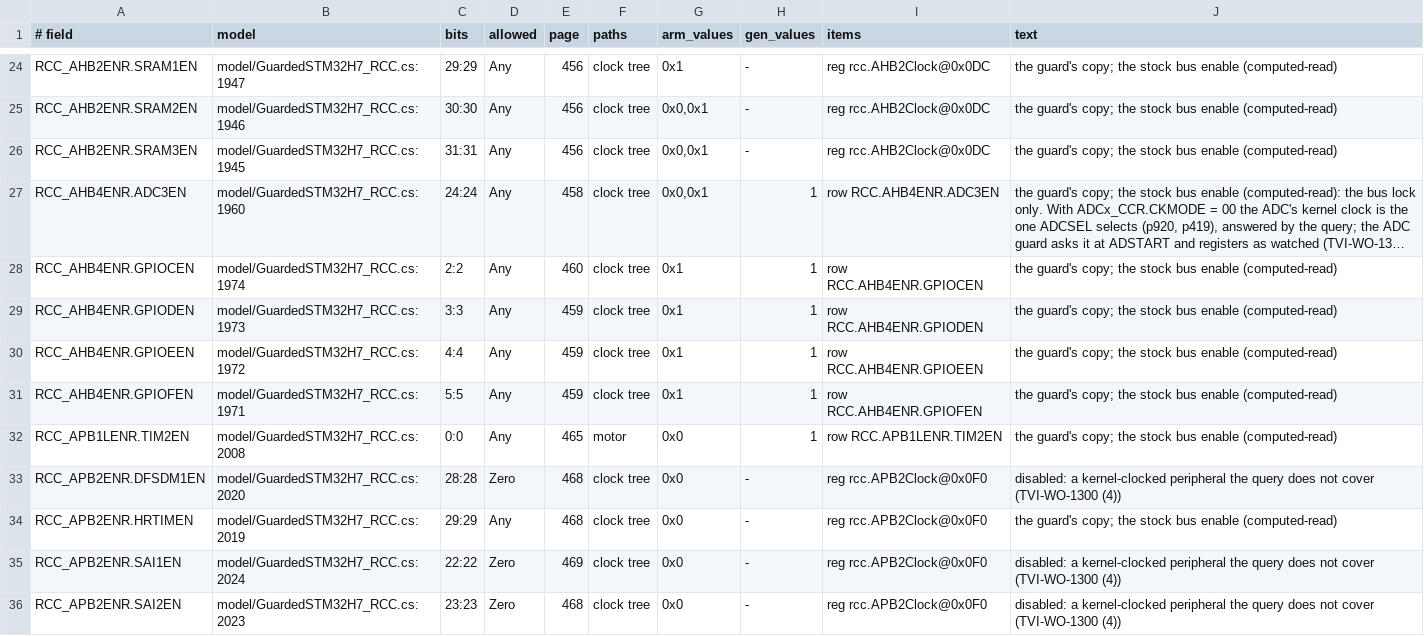
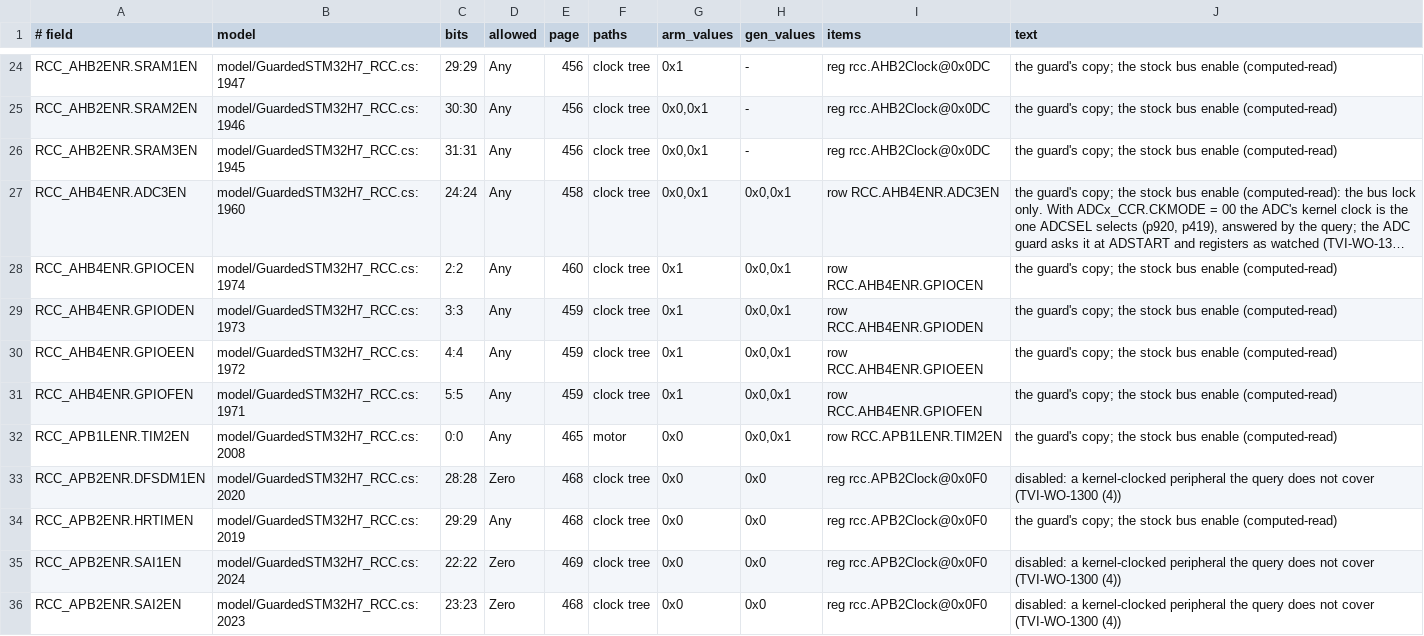
Before and after one commit to ClearForge-LLC/tviburi, a TSV file: spike/1206/data/items.tsv, drawn as a sheet; only a part is shown, gaps mark what is left out; long unchanged cells end in …; the diff covers the shown part only; the diff names each change by its address in the sheet, - before the commit and + after, or states it on an @@ line.

```diff
--- a/spike/1206/data/items.tsv
+++ b/spike/1206/data/items.tsv
-H27:H32 (gen_values): 1
+H27:H32 (gen_values): 0x0,0x1
-H33:H36 (gen_values): -
+H33:H36 (gen_values): 0x0
```
Also changed, not shown: 42 edited cells elsewhere in this file, spike/1206/data/readings.tsv, 16 other files.
